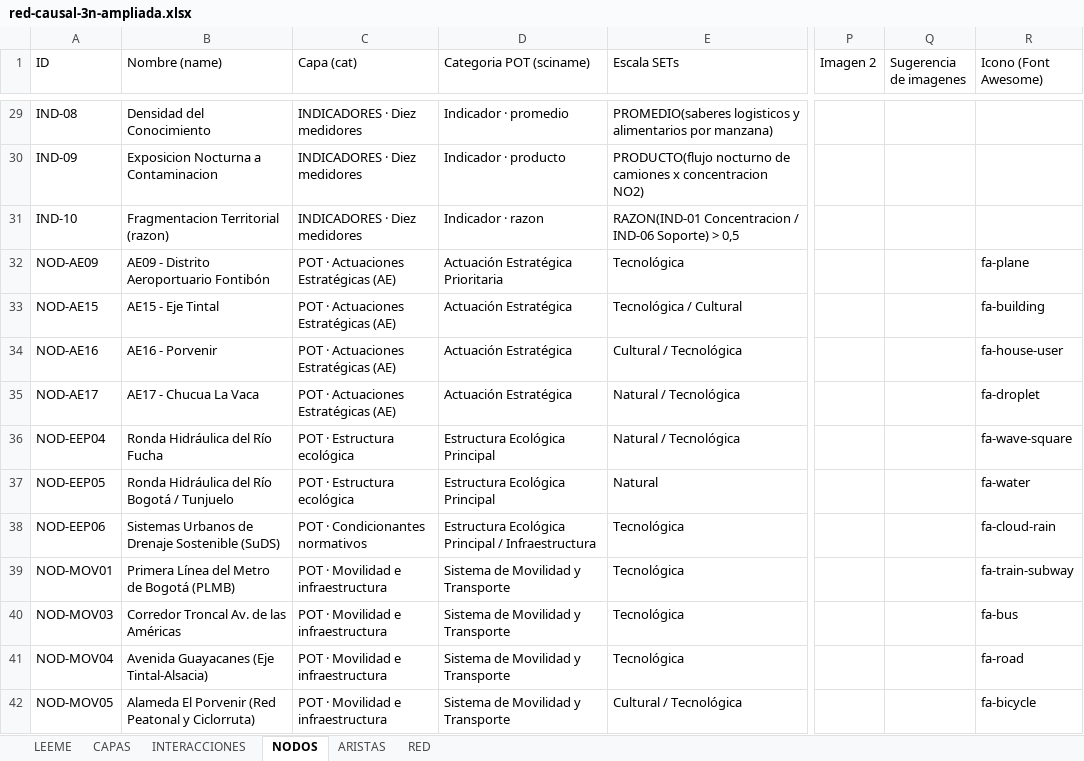
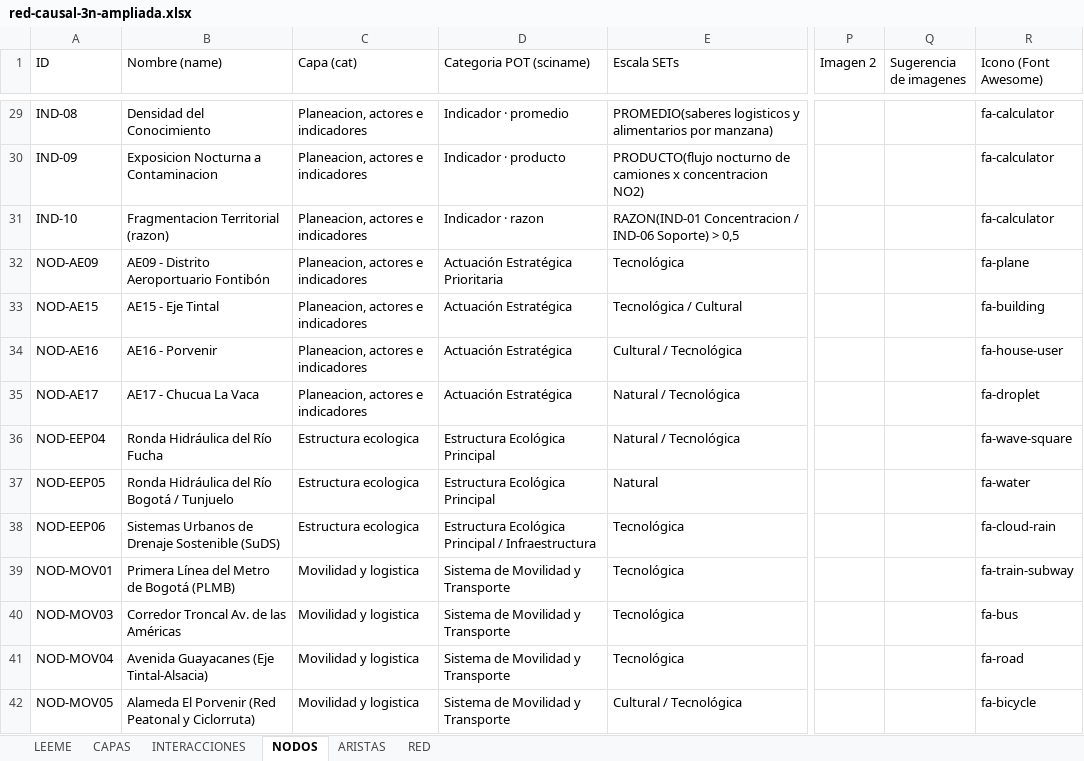
Before and after one commit to anasoficasca-code/humedalburro, an Excel workbook: datos/red-causal-3n-ampliada.xlsx, sheet NODOS, drawn as a sheet; only a part is shown, gaps mark what is left out; values as stored, in another font and other column widths than the file's, no borders; the diff covers the shown part only; the diff names each change by its address in the sheet, - before the commit and + after, or states it on an @@ line.

Commit message:
Red POT+causal: 4 convenciones de capa y 4 tipos de relacion, bolas vuelven a su lugar con rebote al soltarlas

```diff
--- a/datos/red-causal-3n-ampliada.xlsx (sheet NODOS)
+++ b/datos/red-causal-3n-ampliada.xlsx (sheet NODOS)
-C29:C31 (Capa (cat)): INDICADORES · Diez medidores
+C29:C31 (Capa (cat)): Planeacion, actores e indicadores
-R29:R31 (Icono (Font Awesome)): (empty)
+R29:R31 (Icono (Font Awesome)): fa-calculator
-C32:C35 (Capa (cat)): POT · Actuaciones Estratégicas (AE)
+C32:C35 (Capa (cat)): Planeacion, actores e indicadores
-C36:C37 (Capa (cat)): POT · Estructura ecológica
+C36:C37 (Capa (cat)): Estructura ecologica
-C38 (Capa (cat)): POT · Condicionantes normativos
+C38 (Capa (cat)): Estructura ecologica
-C39:C42 (Capa (cat)): POT · Movilidad e infraestructura
+C39:C42 (Capa (cat)): Movilidad y logistica
```
Also changed, not shown: 96 edited cells elsewhere in this sheet, sheet ARISTAS, sheet INTERACCIONES, sheet CAPAS, sheet RED, 2 other files.
